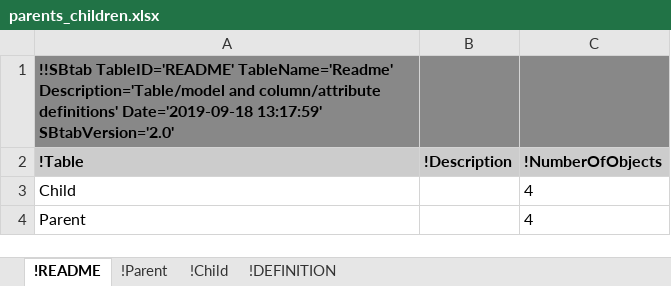
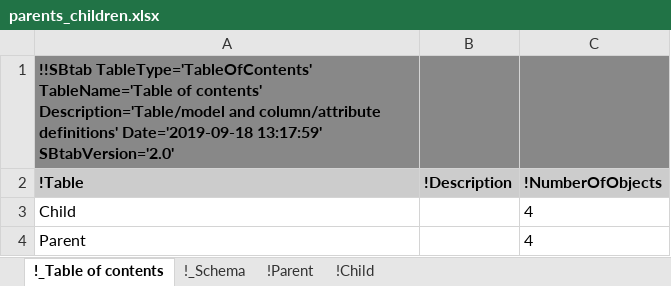
Before and after one commit to KarrLab/obj_tables, an Excel workbook: examples/parents_children.xlsx, sheet !_Table of contents, drawn as a sheet; values as stored, in another font and other column widths than the file's, no borders; the diff names each change by its address in the sheet, - before the commit and + after, or states it on an @@ line.

Commit message:
simplifying association between worksheets and models

```diff
--- a/examples/parents_children.xlsx (sheet !_Table of contents)
+++ b/examples/parents_children.xlsx (sheet !_Table of contents)
-sheet tab: !README
+sheet tab: !_Table of contents
-sheet tab: !DEFINITION
+sheet tab: !_Schema
@@ sheet tab order changed: !_Table of contents | !_Schema | !Parent | !Child @@
-A1 (!Table): !!SBtab TableID='README' TableName='Readme' Description='Table/model and…
+A1 (!Table): !!SBtab TableType='TableOfContents' TableName='Table of contents' Description='Table/model and…
```
Also changed, not shown: sheet !Parent, sheet !_Schema, sheet !Child, 19 other files.
